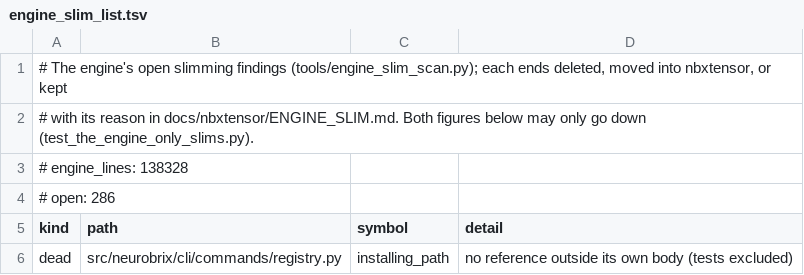
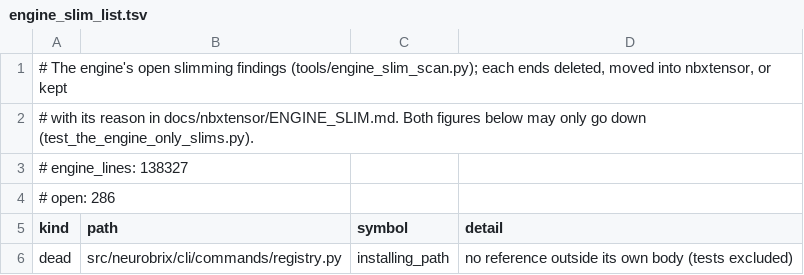
Before and after one commit to NeuroBrix/neurobrix, a TSV file: docs/nbxtensor/engine_slim_list.tsv, drawn as a sheet; only a part is shown.

```diff
--- a/docs/nbxtensor/engine_slim_list.tsv
+++ b/docs/nbxtensor/engine_slim_list.tsv
@@ -2,3 +2,3 @@
 # with its reason in docs/nbxtensor/ENGINE_SLIM.md. Both figures below may only go down (test_the_engine_only_slims.py).
-# engine_lines: 138328
+# engine_lines: 138327
 # open: 286
```
Also changed, not shown: 5 other files.
